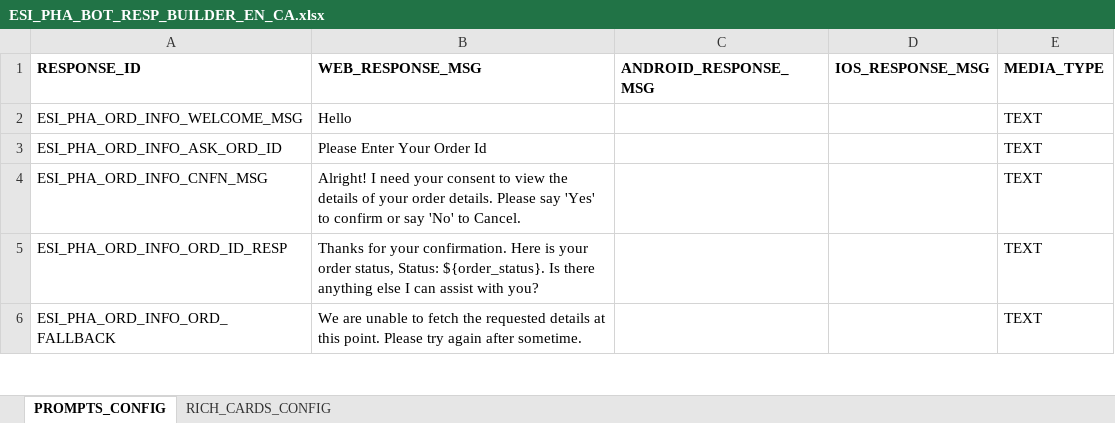
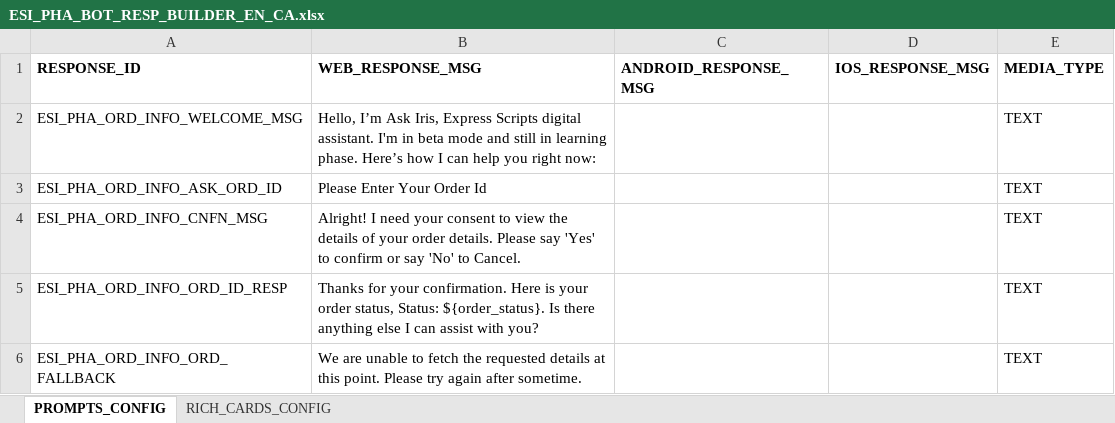
Before and after one commit to dante851/Kore-AI-Pharmacy-Bot, an Excel workbook: resources/ESI_PHA_BOT_RESP_BUILDER_EN_CA.xlsx, sheet PROMPTS_CONFIG, drawn as a sheet; only a part is shown; values as stored, in another font and other column widths than the file's, no borders; the diff names each change by its address in the sheet, - before the commit and + after, or states it on an @@ line.

Commit message:
excel change

```diff
--- a/resources/ESI_PHA_BOT_RESP_BUILDER_EN_CA.xlsx (sheet PROMPTS_CONFIG)
+++ b/resources/ESI_PHA_BOT_RESP_BUILDER_EN_CA.xlsx (sheet PROMPTS_CONFIG)
-B2 (WEB_RESPONSE_MSG): Hello
+B2 (WEB_RESPONSE_MSG): Hello, I’m Ask Iris, Express Scripts digital assistant. I'm in beta mode and still in learning phase. Here’s how I can help you right now:
```
